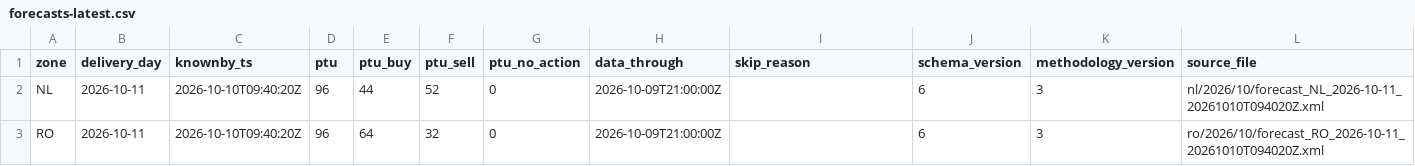
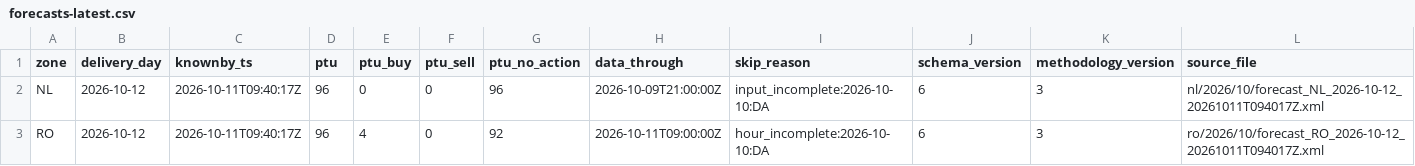
Before and after one commit to chuchueva/powertradinglab-site, a CSV file: data/v1/forecasts-latest.csv, drawn as a sheet.

```diff
--- a/data/v1/forecasts-latest.csv
+++ b/data/v1/forecasts-latest.csv
@@ -1,3 +1,3 @@
 zone,delivery_day,knownby_ts,ptu,ptu_buy,ptu_sell,ptu_no_action,data_through,skip_reason,schema_version,methodology_version,source_file
-NL,2026-10-11,2026-10-10T09:40:20Z,96,44,52,0,2026-10-09T21:00:00Z,,6,3,nl/2026/10/forecast_NL_2026-10-11_20261010T094020Z.xml
-RO,2026-10-11,2026-10-10T09:40:20Z,96,64,32,0,2026-10-09T21:00:00Z,,6,3,ro/2026/10/forecast_RO_2026-10-11_20261010T094020Z.xml
+NL,2026-10-12,2026-10-11T09:40:17Z,96,0,0,96,2026-10-09T21:00:00Z,input_incomplete:2026-10-10:DA,6,3,nl/2026/10/forecast_NL_2026-10-12_20261011T094017Z.xml
+RO,2026-10-12,2026-10-11T09:40:17Z,96,4,0,92,2026-10-11T09:00:00Z,hour_incomplete:2026-10-10:DA,6,3,ro/2026/10/forecast_RO_2026-10-12_20261011T094017Z.xml
```
Also changed, not shown: data/v1/NL_forecasts-90d.csv, data/v1/NL_forecasts-latest.csv, 9 other files.
